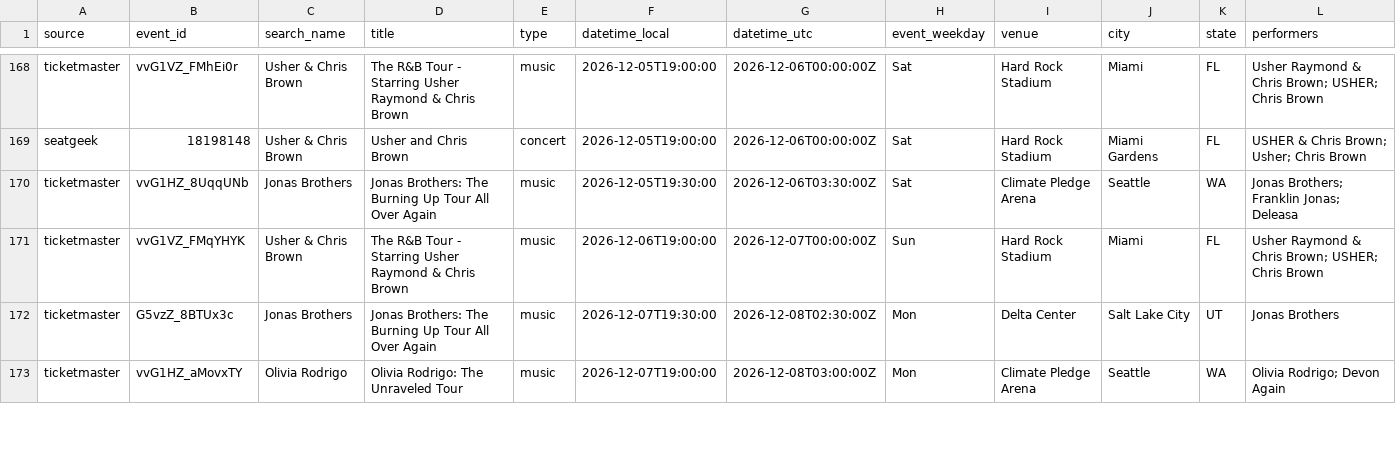
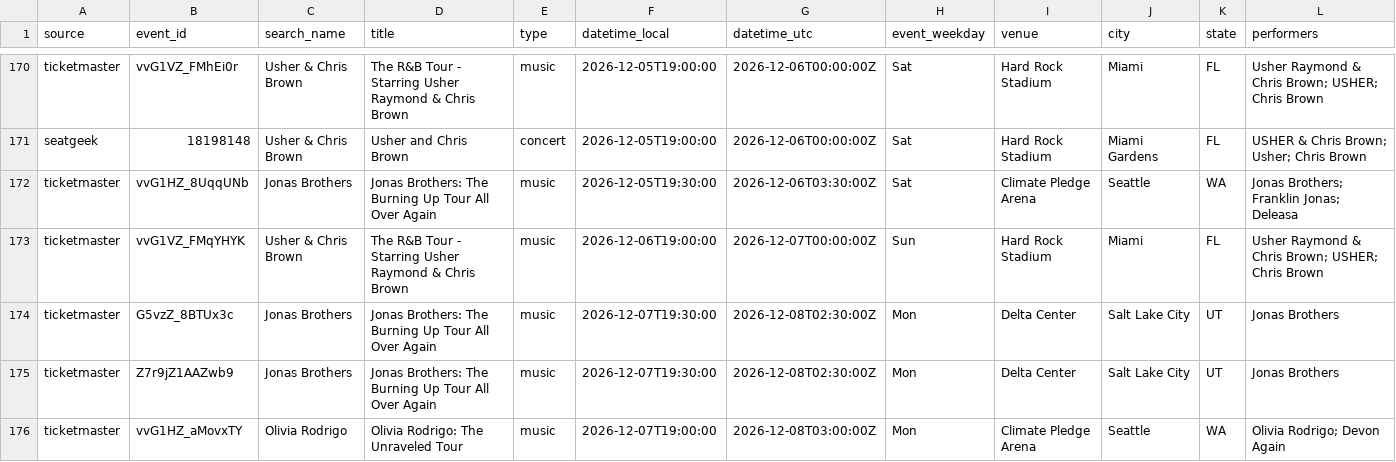
Before and after one commit to tyler2tank-prog/ticket-tracker, a CSV file: data/events.csv, drawn as a sheet; only a part is shown, gaps mark what is left out; rows hold the shown columns only; the diff covers the shown part only; the diff names each change by its address in the sheet, - before the commit and + after, or states it on an @@ line.

```diff
--- a/data/events.csv
+++ b/data/events.csv
+row 175: ticketmaster | Z7r9jZ1AAZwb9 | Jonas Brothers | Jonas Brothers: The Burning Up Tour All Over Again | music | 2026-12-07T19:30:00 | 2026-12-08T02:30:00Z | Mon | Delta Center | Salt Lake City | UT | Jonas Brothers
```
Also changed, not shown: 5 added rows elsewhere in this file, 2 other files.
